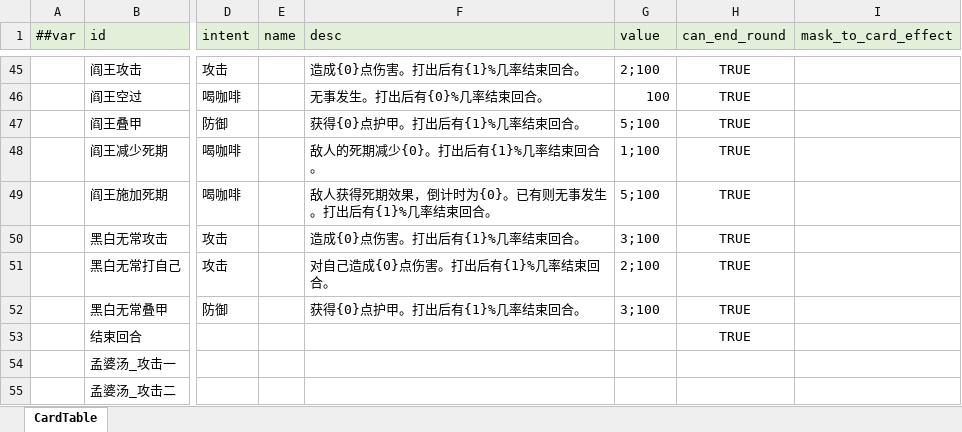
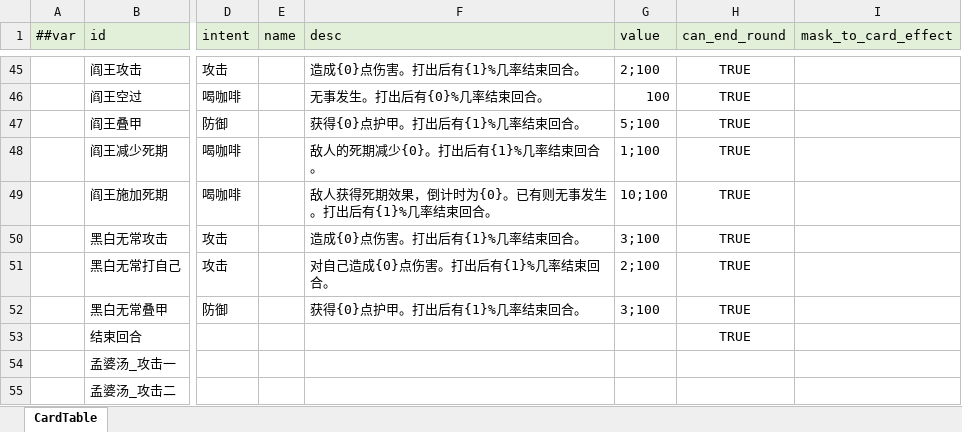
Before and after one commit to Unity-Devlop/GGJ2026, an Excel workbook: Configs/source/Datas/card.xlsx, sheet CardTable, drawn as a sheet; only a part is shown, gaps mark what is left out; values as stored, in another font and other column widths than the file's, no borders; the diff names each change by its address in the sheet, - before the commit and + after, or states it on an @@ line.

```diff
--- a/Configs/source/Datas/card.xlsx (sheet CardTable)
+++ b/Configs/source/Datas/card.xlsx (sheet CardTable)
-G49 (value): 5;100
+G49 (value): 10;100
```
Also changed, not shown: 1 other file.
